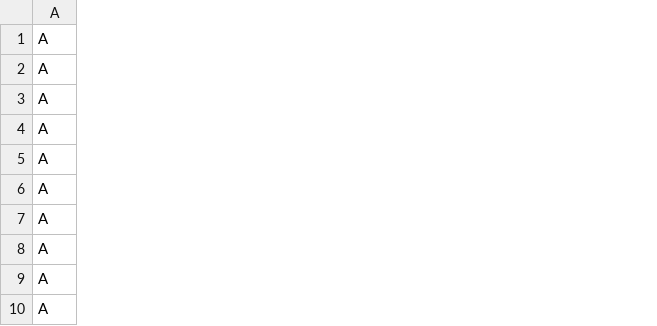
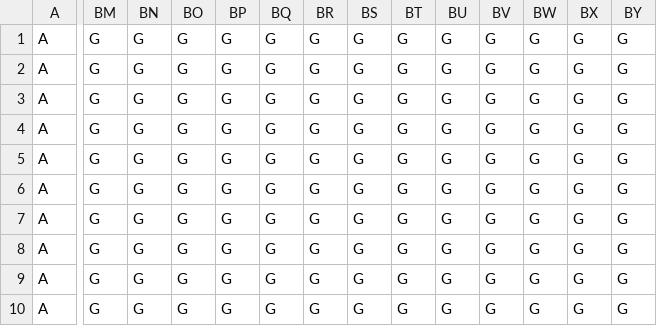
Before and after one commit to djodjo89/Terraria, a CSV file: map.csv, drawn as a sheet; only a part is shown, gaps mark what is left out; the diff covers the shown part only; the diff names each change by its address in the sheet, - before the commit and + after, or states it on an @@ line.

```diff
--- a/map.csv
+++ b/map.csv
+column BM, rows 1-10: all G
+column BN, rows 1-10: all G
+column BO, rows 1-10: all G
+column BP, rows 1-10: all G
+column BQ, rows 1-10: all G
+column BR, rows 1-10: all G
+column BS, rows 1-10: all G
+column BT, rows 1-10: all G
+column BU, rows 1-10: all G
+column BV, rows 1-10: all G
+column BW, rows 1-10: all G
+column BX, rows 1-10: all G
+column BY, rows 1-10: all G
```
Also changed, not shown: 24 added columns elsewhere in this file, 4 other files.
